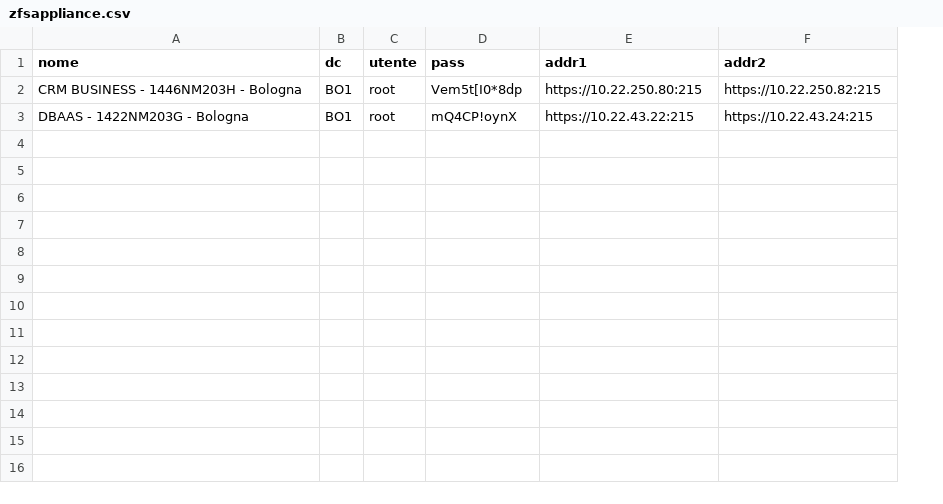
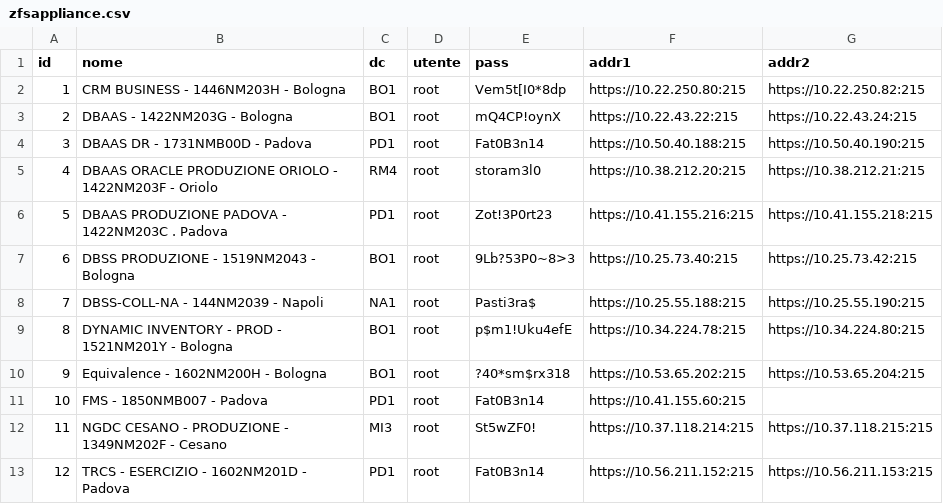
Before and after one commit to ran6195/exprapp, a CSV file: zfsappliance.csv, drawn as a sheet; the diff names each change by its address in the sheet, - before the commit and + after, or states it on an @@ line.

```diff
--- a/zfsappliance.csv
+++ b/zfsappliance.csv
+column A (id), rows 2-3: 1 | 2
+row 4: 3 | DBAAS DR - 1731NMB00D - Padova | PD1 | root | Fat0B3n14 | https://10.50.40.188:215 | https://10.50.40.190:215
+row 5: 4 | DBAAS ORACLE PRODUZIONE ORIOLO - 1422NM203F - Oriolo | RM4 | root | storam3l0 | https://10.38.212.20:215 | https://10.38.212.21:215
+row 6: 5 | DBAAS PRODUZIONE PADOVA - 1422NM203C . Padova | PD1 | root | Zot!3P0rt23 | https://10.41.155.216:215 | https://10.41.155.218:215
+row 7: 6 | DBSS PRODUZIONE - 1519NM2043 - Bologna | BO1 | root | 9Lb?53P0~8>3 | https://10.25.73.40:215 | https://10.25.73.42:215
+row 8: 7 | DBSS-COLL-NA - 144NM2039 - Napoli | NA1 | root | Pasti3ra$ | https://10.25.55.188:215 | https://10.25.55.190:215
+row 9: 8 | DYNAMIC INVENTORY - PROD - 1521NM201Y - Bologna | BO1 | root | p$m1!Uku4efE | https://10.34.224.78:215 | https://10.34.224.80:215
+row 10: 9 | Equivalence - 1602NM200H - Bologna | BO1 | root | ?40*sm$rx318 | https://10.53.65.202:215 | https://10.53.65.204:215
+row 11: 10 | FMS - 1850NMB007 - Padova | PD1 | root | Fat0B3n14 | https://10.41.155.60:215
+row 12: 11 | NGDC CESANO - PRODUZIONE - 1349NM202F - Cesano | MI3 | root | St5wZF0! | https://10.37.118.214:215 | https://10.37.118.215:215
+row 13: 12 | TRCS - ESERCIZIO - 1602NM201D - Padova | PD1 | root | Fat0B3n14 | https://10.56.211.152:215 | https://10.56.211.153:215
```
Also changed, not shown: 3 other files.
